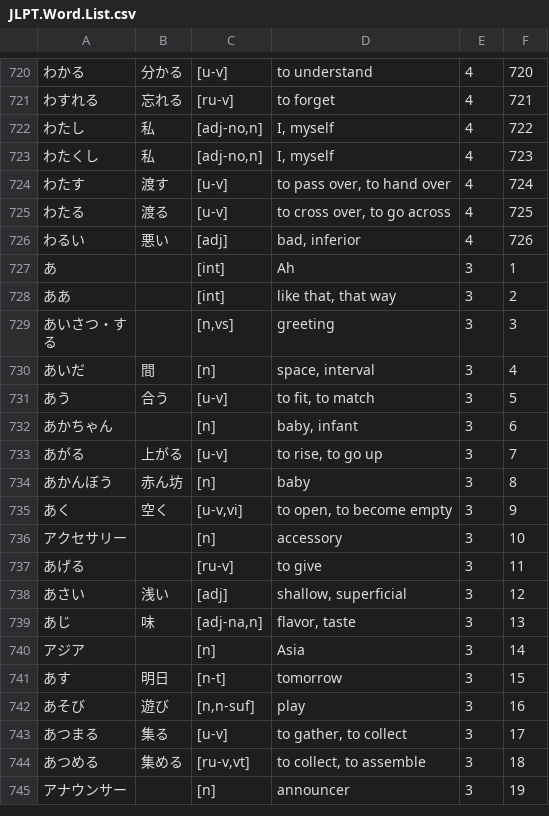
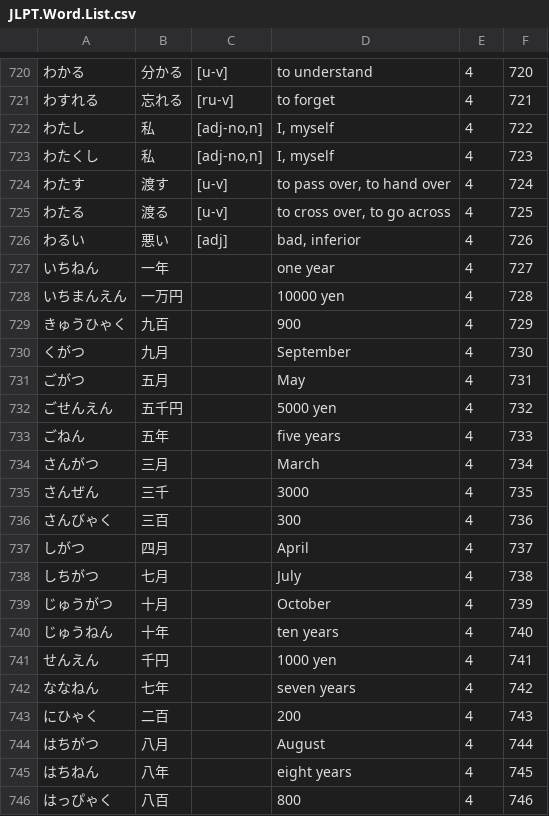
Before and after one commit to Lakedaemon/JxPlugin, a CSV file: JxPlugin/Data/JLPT.Word.List.csv, drawn as a sheet; only a part is shown, gaps mark what is left out; the shorter side is filled out with more unchanged rows; the diff covers the shown part only.

Commit message:
Improved JLPT List

```diff
--- a/JxPlugin/Data/JLPT.Word.List.csv
+++ b/JxPlugin/Data/JLPT.Word.List.csv
@@ -726 +726,21 @@
 わるい	悪い	[adj]	bad, inferior	4	726
+いちねん	一年		one year	4	727
+いちまんえん	一万円		10000 yen	4	728
+きゅうひゃく	九百		900	4	729
+くがつ	九月		September	4	730
+ごがつ	五月		May	4	731
+ごせんえん	五千円		5000 yen	4	732
+ごねん	五年		five years	4	733
+さんがつ	三月		March	4	734
+さんぜん	三千		3000	4	735
+さんびゃく	三百		300	4	736
+しがつ	四月		April	4	737
+しちがつ	七月		July	4	738
+じゅうがつ	十月		October	4	739
+じゅうねん	十年		ten years	4	740
+せんえん	千円		1000 yen	4	741
+ななねん	七年		seven years	4	742
+にひゃく	二百		200	4	743
+はちがつ	八月		August	4	744
+はちねん	八年		eight years	4	745
+はっぴゃく	八百		800	4	746
```
Also changed, not shown: 17 added rows elsewhere in this file.
